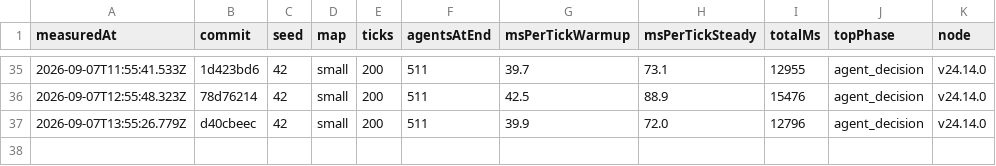
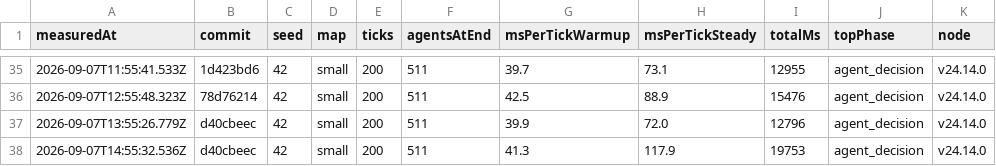
Before and after one commit to christianspliid-ui/threadbare, a TSV file: Docs/ops/tick-cost-trend.tsv, drawn as a sheet; only a part is shown, gaps mark what is left out; the diff names each change by its address in the sheet, - before the commit and + after, or states it on an @@ line.

```diff
--- a/Docs/ops/tick-cost-trend.tsv
+++ b/Docs/ops/tick-cost-trend.tsv
+row 38: 2026-09-07T14:55:32.536Z | d40cbeec | 42 | small | 200 | 511 | 41.3 | 117.9 | 19753 | agent_decision | v24.14.0
```
Also changed, not shown: 2 other files.
